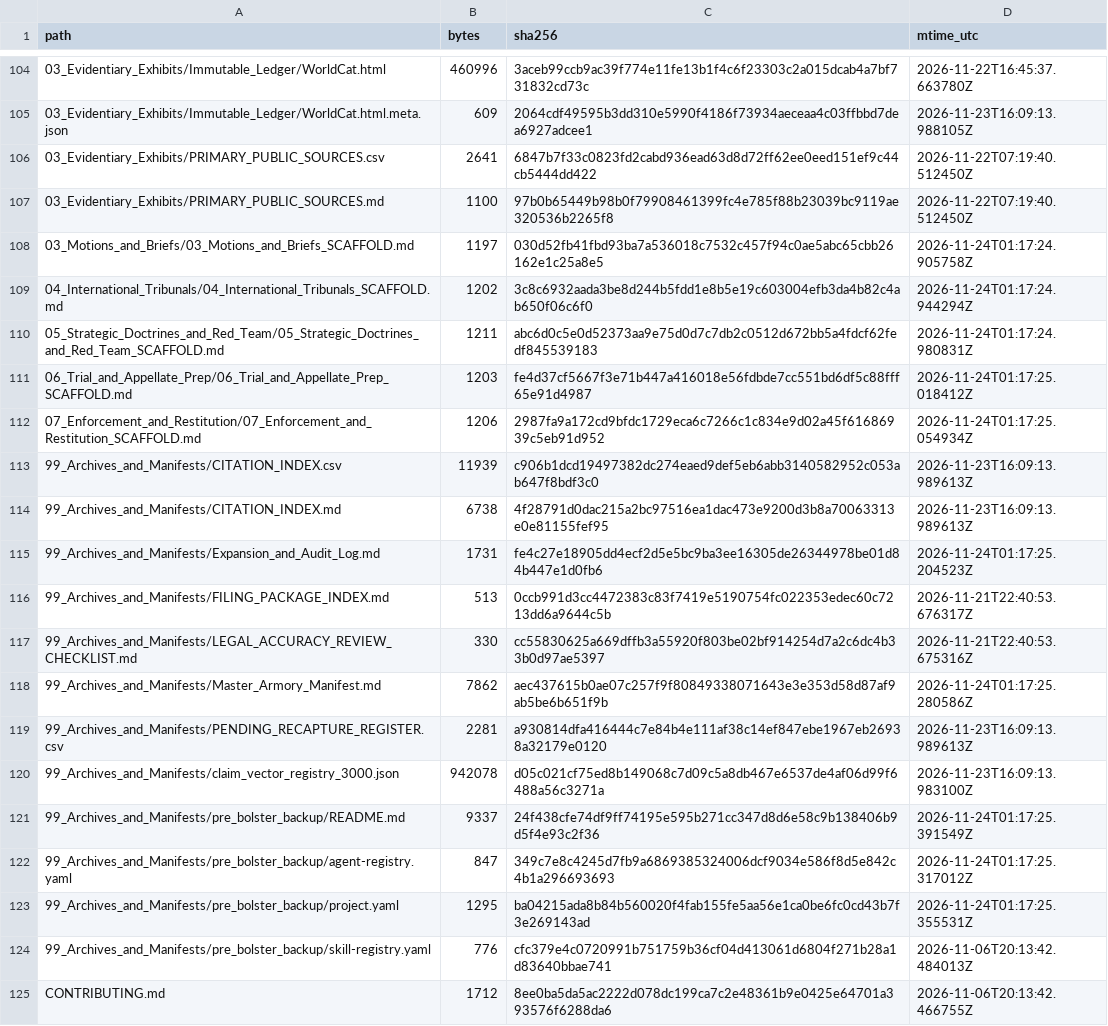
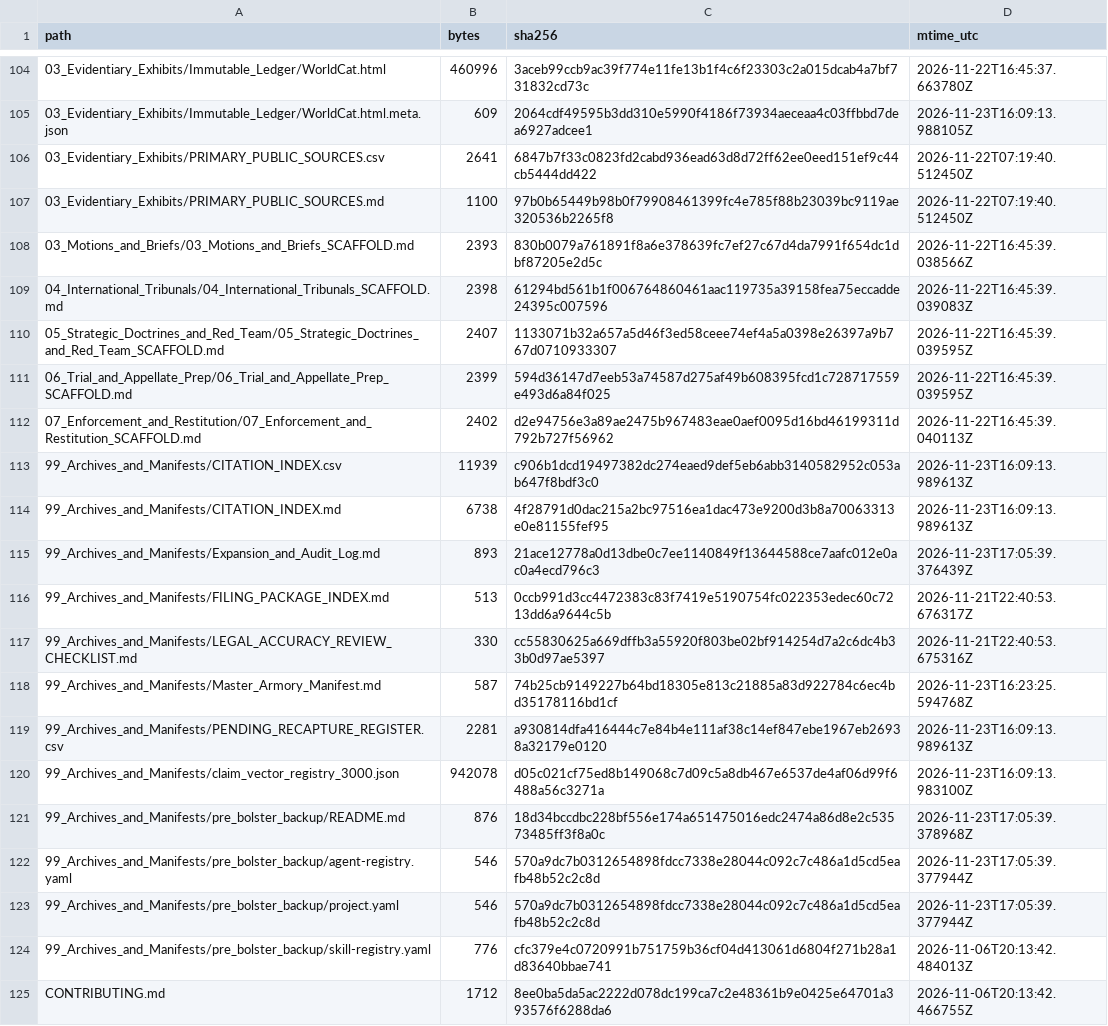
Before and after one commit to GlobalRestitutionAlliance/turtle-island-us-ak-native-village-of-belkofski-master-litigation, a CSV file: 99_Archives_and_Manifests/MANIFEST_SHA256.csv, drawn as a sheet; only a part is shown, gaps mark what is left out; the diff covers the shown part only.

```diff
--- a/99_Archives_and_Manifests/MANIFEST_SHA256.csv
+++ b/99_Archives_and_Manifests/MANIFEST_SHA256.csv
@@ -107,18 +107,18 @@ path,bytes,sha256,mtime_utc
 03_Evidentiary_Exhibits/PRIMARY_PUBLIC_SOURCES.md,1100,97b0b65449b98b0f79908461399fc4e785f88b23039bc9119ae320536b2265f8,2026-11-22T07:19:40.512450Z
-03_Motions_and_Briefs/03_Motions_and_Briefs_SCAFFOLD.md,1197,030d52fb41fbd93ba7a536018c7532c457f94c0ae5abc65cbb26162e1c25a8e5,2026-11-24T01:17:24.905758Z
-04_International_Tribunals/04_International_Tribunals_SCAFFOLD.md,1202,3c8c6932aada3be8d244b5fdd1e8b5e19c603004efb3da4b82c4ab650f06c6f0,2026-11-24T01:17:24.944294Z
-05_Strategic_Doctrines_and_Red_Team/05_Strategic_Doctrines_and_Red_Team_SCAFFOLD.md,1211,abc6d0c5e0d52373aa9e75d0d7c7db2c0512d672bb5a4fdcf62fedf845539183,2026-11-24T01:17:24.980831Z
-06_Trial_and_Appellate_Prep/06_Trial_and_Appellate_Prep_SCAFFOLD.md,1203,fe4d37cf5667f3e71b447a416018e56fdbde7cc551bd6df5c88fff65e91d4987,2026-11-24T01:17:25.018412Z
-07_Enforcement_and_Restitution/07_Enforcement_and_Restitution_SCAFFOLD.md,1206,2987fa9a172cd9bfdc1729eca6c7266c1c834e9d02a45f61686939c5eb91d952,2026-11-24T01:17:25.054934Z
+03_Motions_and_Briefs/03_Motions_and_Briefs_SCAFFOLD.md,2393,830b0079a761891f8a6e378639fc7ef27c67d4da7991f654dc1dbf87205e2d5c,2026-11-22T16:45:39.038566Z
+04_International_Tribunals/04_International_Tribunals_SCAFFOLD.md,2398,61294bd561b1f006764860461aac119735a39158fea75eccadde24395c007596,2026-11-22T16:45:39.039083Z
+05_Strategic_Doctrines_and_Red_Team/05_Strategic_Doctrines_and_Red_Team_SCAFFOLD.md,2407,1133071b32a657a5d46f3ed58ceee74ef4a5a0398e26397a9b767d0710933307,2026-11-22T16:45:39.039595Z
+06_Trial_and_Appellate_Prep/06_Trial_and_Appellate_Prep_SCAFFOLD.md,2399,594d36147d7eeb53a74587d275af49b608395fcd1c728717559e493d6a84f025,2026-11-22T16:45:39.039595Z
+07_Enforcement_and_Restitution/07_Enforcement_and_Restitution_SCAFFOLD.md,2402,d2e94756e3a89ae2475b967483eae0aef0095d16bd46199311d792b727f56962,2026-11-22T16:45:39.040113Z
 99_Archives_and_Manifests/CITATION_INDEX.csv,11939,c906b1dcd19497382dc274eaed9def5eb6abb3140582952c053ab647f8bdf3c0,2026-11-23T16:09:13.989613Z
 99_Archives_and_Manifests/CITATION_INDEX.md,6738,4f28791d0dac215a2bc97516ea1dac473e9200d3b8a70063313e0e81155fef95,2026-11-23T16:09:13.989613Z
-99_Archives_and_Manifests/Expansion_and_Audit_Log.md,1731,fe4c27e18905dd4ecf2d5e5bc9ba3ee16305de26344978be01d84b447e1d0fb6,2026-11-24T01:17:25.204523Z
+99_Archives_and_Manifests/Expansion_and_Audit_Log.md,893,21ace12778a0d13dbe0c7ee1140849f13644588ce7aafc012e0ac0a4ecd796c3,2026-11-23T17:05:39.376439Z
 99_Archives_and_Manifests/FILING_PACKAGE_INDEX.md,513,0ccb991d3cc4472383c83f7419e5190754fc022353edec60c7213dd6a9644c5b,2026-11-21T22:40:53.676317Z
 99_Archives_and_Manifests/LEGAL_ACCURACY_REVIEW_CHECKLIST.md,330,cc55830625a669dffb3a55920f803be02bf914254d7a2c6dc4b33b0d97ae5397,2026-11-21T22:40:53.675316Z
-99_Archives_and_Manifests/Master_Armory_Manifest.md,7862,aec437615b0ae07c257f9f80849338071643e3e353d58d87af9ab5be6b651f9b,2026-11-24T01:17:25.280586Z
+99_Archives_and_Manifests/Master_Armory_Manifest.md,587,74b25cb9149227b64bd18305e813c21885a83d922784c6ec4bd35178116bd1cf,2026-11-23T16:23:25.594768Z
 99_Archives_and_Manifests/PENDING_RECAPTURE_REGISTER.csv,2281,a930814dfa416444c7e84b4e111af38c14ef847ebe1967eb26938a32179e0120,2026-11-23T16:09:13.989613Z
 99_Archives_and_Manifests/claim_vector_registry_3000.json,942078,d05c021cf75ed8b149068c7d09c5a8db467e6537de4af06d99f6488a56c3271a,2026-11-23T16:09:13.983100Z
-99_Archives_and_Manifests/pre_bolster_backup/README.md,9337,24f438cfe74df9ff74195e595b271cc347d8d6e58c9b138406b9d5f4e93c2f36,2026-11-24T01:17:25.391549Z
-99_Archives_and_Manifests/pre_bolster_backup/agent-registry.yaml,847,349c7e8c4245d7fb9a6869385324006dcf9034e586f8d5e842c4b1a296693693,2026-11-24T01:17:25.317012Z
-99_Archives_and_Manifests/pre_bolster_backup/project.yaml,1295,ba04215ada8b84b560020f4fab155fe5aa56e1ca0be6fc0cd43b7f3e269143ad,2026-11-24T01:17:25.355531Z
+99_Archives_and_Manifests/pre_bolster_backup/README.md,876,18d34bccdbc228bf556e174a651475016edc2474a86d8e2c53573485ff3f8a0c,2026-11-23T17:05:39.378968Z
+99_Archives_and_Manifests/pre_bolster_backup/agent-registry.yaml,546,570a9dc7b0312654898fdcc7338e28044c092c7c486a1d5cd5eafb48b52c2c8d,2026-11-23T17:05:39.377944Z
+99_Archives_and_Manifests/pre_bolster_backup/project.yaml,546,570a9dc7b0312654898fdcc7338e28044c092c7c486a1d5cd5eafb48b52c2c8d,2026-11-23T17:05:39.377944Z
 99_Archives_and_Manifests/pre_bolster_backup/skill-registry.yaml,776,cfc379e4c0720991b751759b36cf04d413061d6804f271b28a1d83640bbae741,2026-11-06T20:13:42.484013Z
```
Also changed, not shown: 86 edited cells elsewhere in this file, 39 other files.
